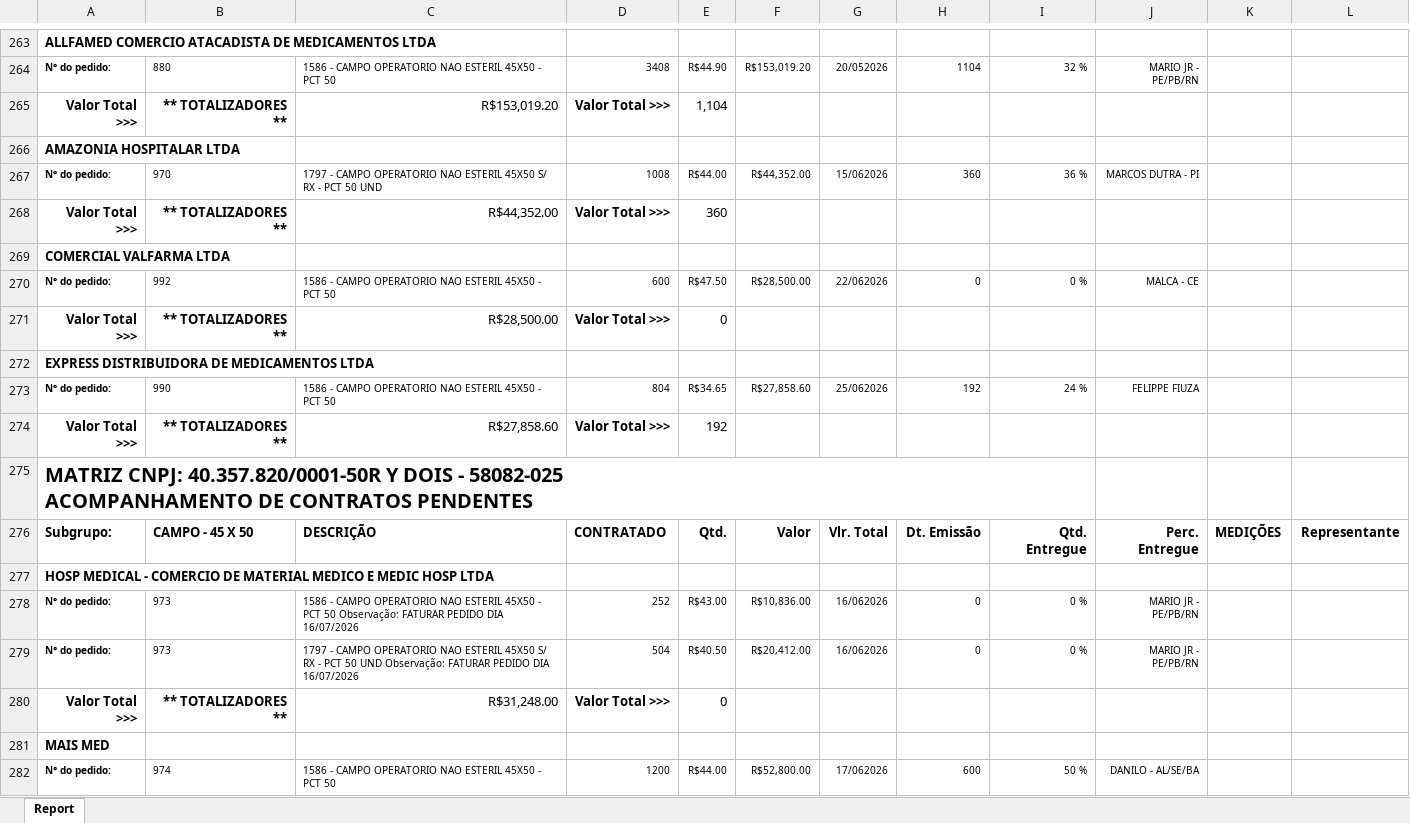
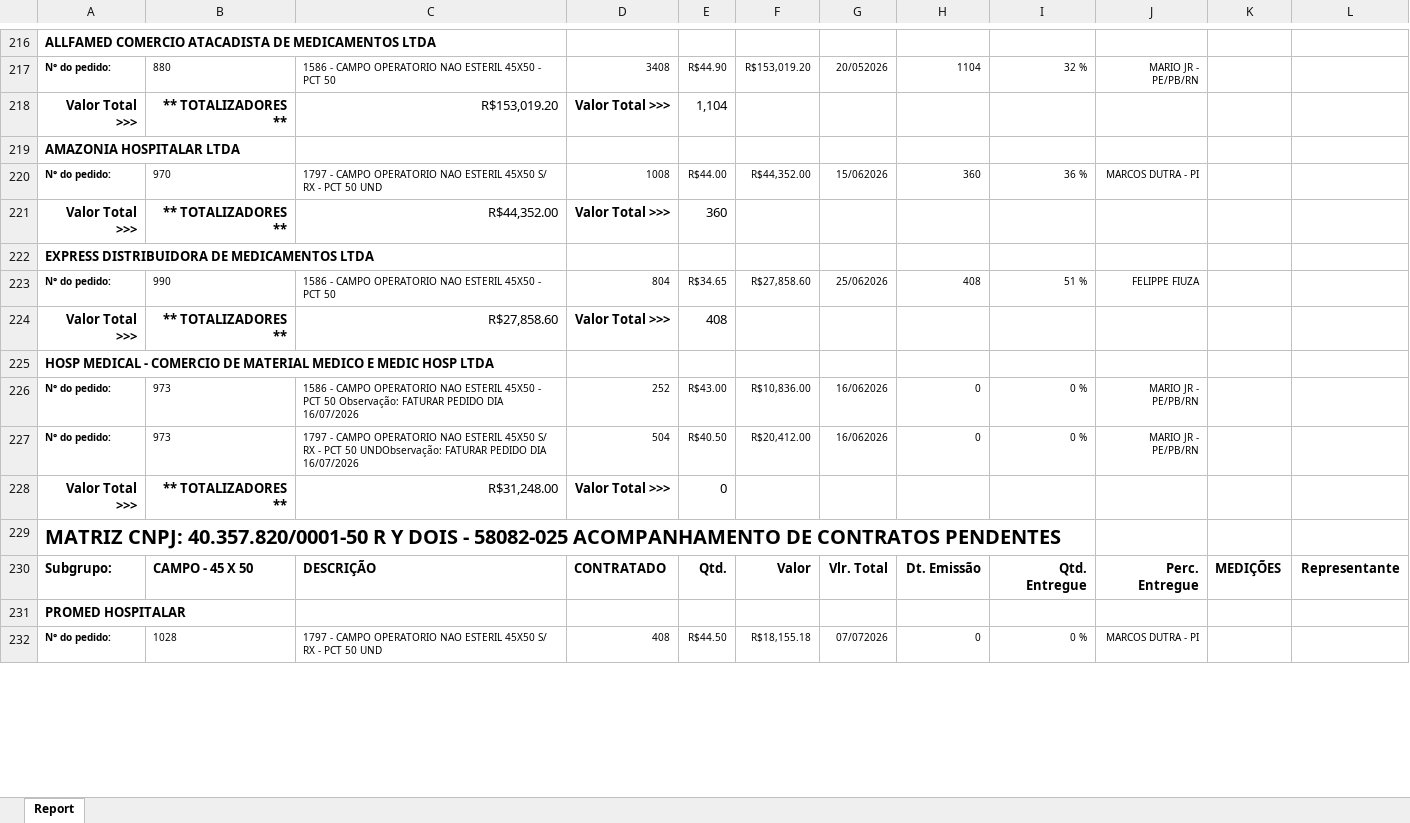
Before and after one commit to fabiosilvavendas-byte/CRM_Medtextil2.0, an Excel workbook: dados/PEDIDOSPENDENTES.xlsx, sheet Report, drawn as a sheet; only a part is shown, gaps mark what is left out; values as stored, in another font and other column widths than the file's, no borders; removed rows and columns are numbered as before the commit, all else as after; ↵ is a line break in a cell; the diff covers the shown part only; the diff names each change by its address in the sheet, - before the commit and + after, or states it on an @@ line.

```diff
--- a/dados/PEDIDOSPENDENTES.xlsx (sheet Report)
+++ b/dados/PEDIDOSPENDENTES.xlsx (sheet Report)
-row 269: COMERCIAL VALFARMA LTDA
-row 270: N° do pedido: | 992 | 1586 - CAMPO OPERATORIO NAO ESTERIL 45X50 - PCT 50 | 600 | R$47.50 | R$28,500.00 | 22/062026 | 0 | 0 % | MALCA - CE
-row 271: Valor Total >>> | ** TOTALIZADORES ** | R$28,500.00 | Valor Total >>> | 0
-H223: 192
+H223: 408
-I223: 24 %
+I223: 51 %
-E224: 192
+E224: 408
-row 275: MATRIZ CNPJ: 40.357.820/0001-50R Y DOIS - 58082-025 ↵ ACOMPANHAMENTO DE CONTRATOS PENDENTES
-C227: …PCT 50 UND Observação: FATURAR PEDIDO…
+C227: …PCT 50 UNDObservação: FATURAR PEDIDO…
-A229: MAIS MED
+A229: MATRIZ CNPJ: 40.357.820/0001-50 R Y DOIS - 58082-025 ACOMPANHAMENTO DE CONTRATOS PENDENTES
@@ A229 text size: larger @@
-row 282: N° do pedido: | 974 | 1586 - CAMPO OPERATORIO NAO ESTERIL 45X50 - PCT 50 | 1200 | R$44.00 | R$52,800.00 | 17/062026 | 600 | 50 % | DANILO - AL/SE/BA
@@ row 276 moved to row 230: Subgrupo: @@
+row 231: PROMED HOSPITALAR
+row 232: N° do pedido: | 1028 | 1797 - CAMPO OPERATORIO NAO ESTERIL 45X50 S/ RX - PCT 50 UND | 408 | R$44.50 | R$18,155.18 | 07/072026 | 0 | 0 % | MARCOS DUTRA - PI
```
Also changed, not shown: 5 added rows, 112 removed rows, 2 moved rows, 87 edited cells and cell formats elsewhere in this sheet, dados/CONSULTA_VENDEDORES.xlsx.
